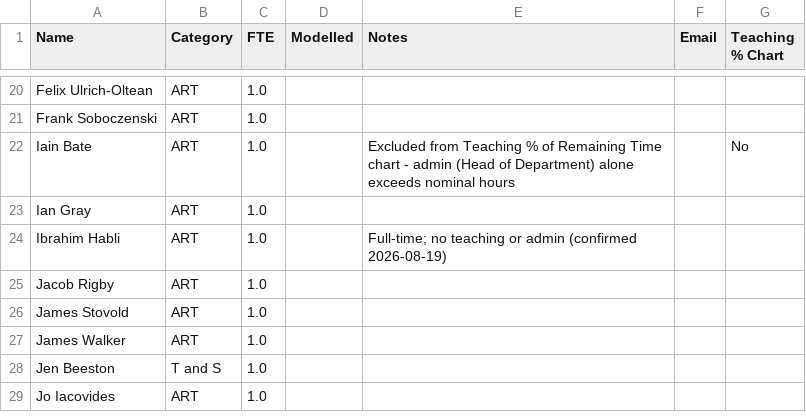
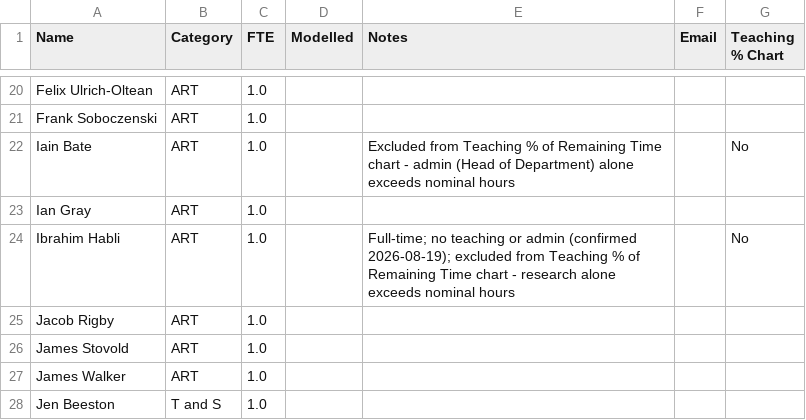
Before and after one commit to IainBate/workload-model, a CSV file: data/Staff Categories and FTE.csv, drawn as a sheet; only a part is shown, gaps mark what is left out; the shorter side is filled out with more unchanged rows.

Commit message:
chore: auto-commit after tool use at 2026-09-11 07:56:41

```diff
--- a/data/Staff Categories and FTE.csv
+++ b/data/Staff Categories and FTE.csv
@@ -23,3 +23,3 @@ Iain Bate,ART,1.0,,Excluded from Teaching % of Remaining Time chart - admin (Hea
 Ian Gray,ART,1.0,,,
-Ibrahim Habli,ART,1.0,,Full-time; no teaching or admin (confirmed 2026-08-19),
+Ibrahim Habli,ART,1.0,,Full-time; no teaching or admin (confirmed 2026-08-19); excluded from Teaching % of Remaining Time chart - research alone exceeds nominal hours,,No
 Jacob Rigby,ART,1.0,,,
```
